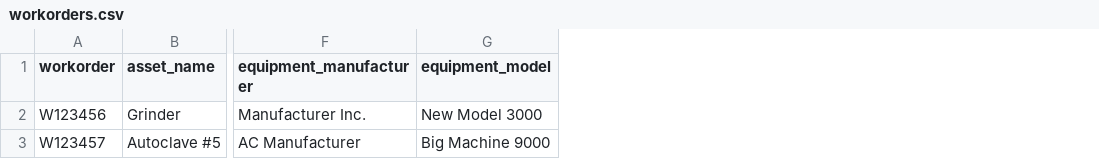
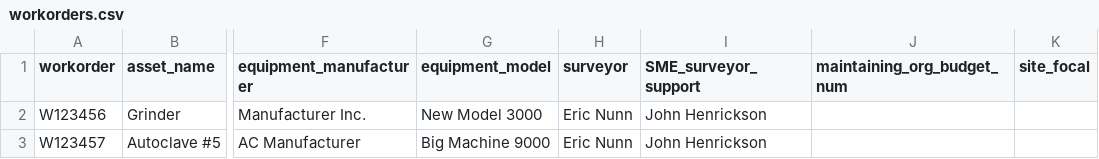
Before and after one commit to ejnunn/streamlit_todo_crud_app, a CSV file: workorders.csv, drawn as a sheet; only a part is shown, gaps mark what is left out; the diff names each change by its address in the sheet, - before the commit and + after, or states it on an @@ line.

```diff
--- a/workorders.csv
+++ b/workorders.csv
+column H (surveyor), rows 2-3: Eric Nunn | Eric Nunn
+column I (SME_surveyor_support), rows 2-3: John Henrickson | John Henrickson
+column J (maintaining_org_budget_num), empty
+column K (site_focal), empty
```
Also changed, not shown: 2 other files.
